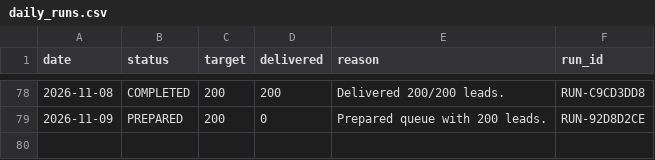
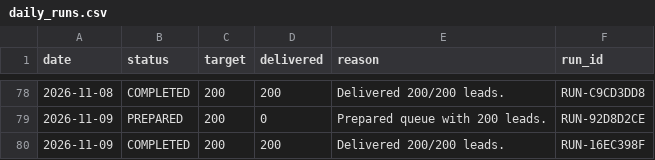
Before and after one commit to ayushdesign4/daily-lead-agent, a CSV file: data/daily_runs.csv, drawn as a sheet; only a part is shown, gaps mark what is left out.

```diff
--- a/data/daily_runs.csv
+++ b/data/daily_runs.csv
@@ -139 +139,2 @@ date,status,target,delivered,reason,run_id
 2026-11-09,PREPARED,200,0,Prepared queue with 200 leads.,RUN-92D8D2CE
+2026-11-09,COMPLETED,200,200,Delivered 200/200 leads.,RUN-16EC398F
```
Also changed, not shown: 4 other files.
